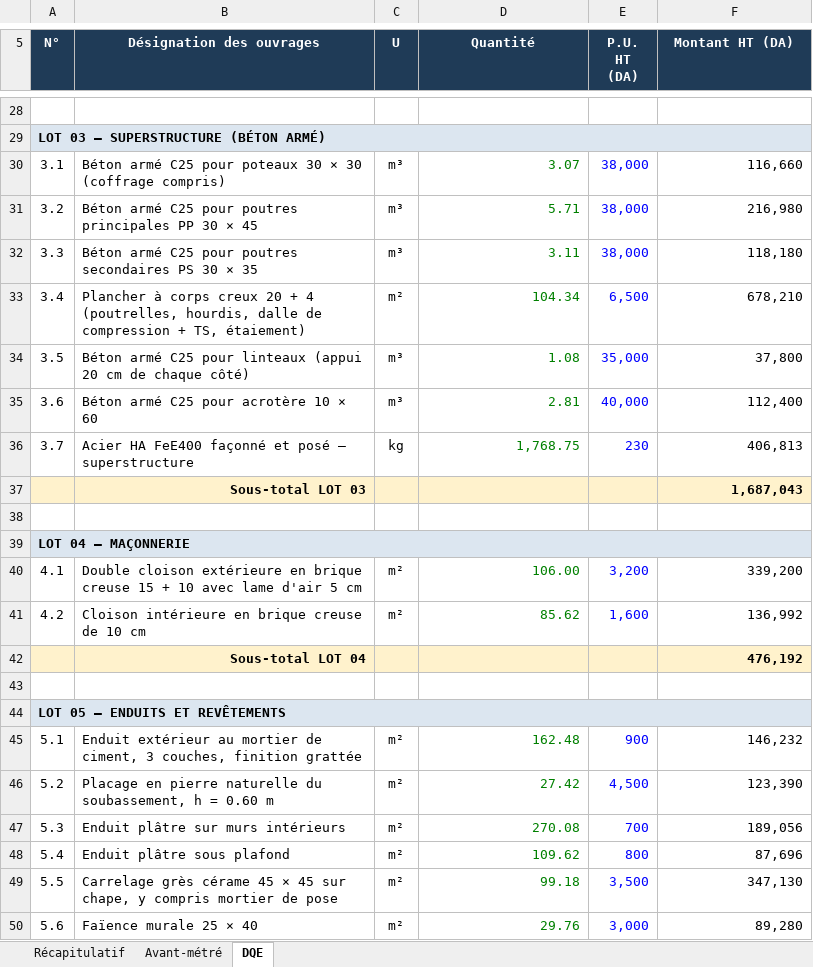
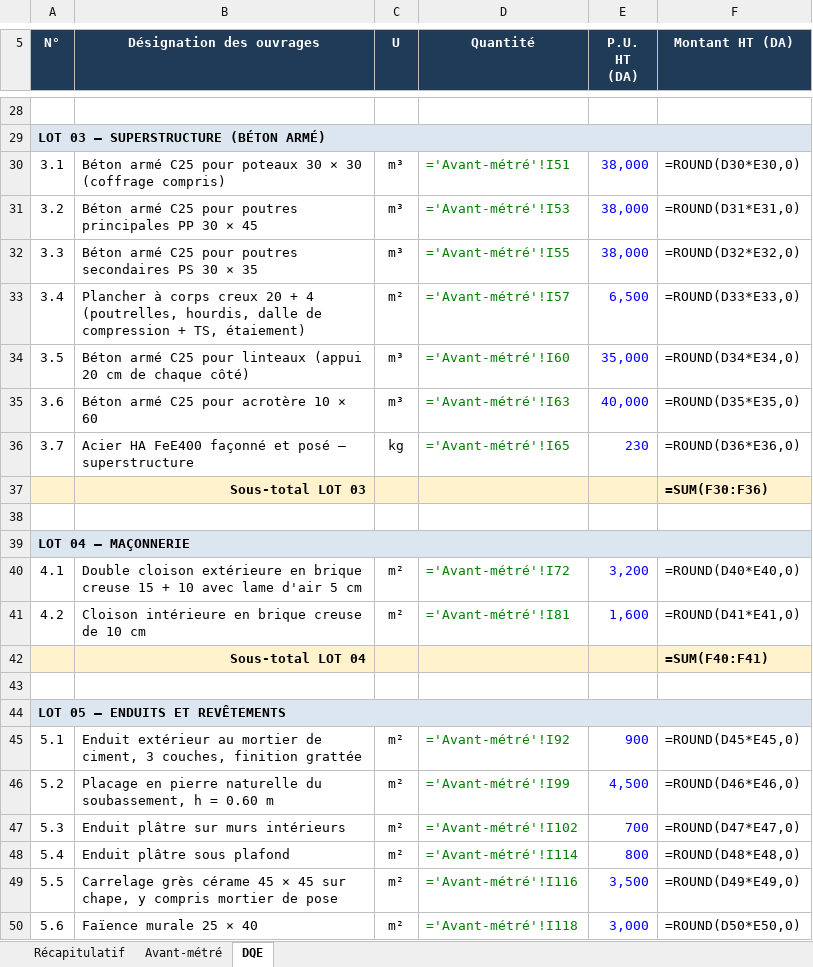
Before and after one commit to ThegreatHamza/Civil-engineer, an Excel workbook: plans/Devis_quantitatif_estimatif.xlsx, sheet DQE, drawn as a sheet; only a part is shown, gaps mark what is left out; values as stored, in another font and other column widths than the file's, no borders; formulas without a stored value are shown as written; the diff covers the shown part only; the diff names each change by its address in the sheet, - before the commit and + after, or states it on an @@ line.

```diff
--- a/plans/Devis_quantitatif_estimatif.xlsx (sheet DQE)
+++ b/plans/Devis_quantitatif_estimatif.xlsx (sheet DQE)
-D30 (Quantité): 3.07
+D30 (Quantité): ='Avant-métré'!I51
-F30 (Montant HT (DA)): 116,660
+F30 (Montant HT (DA)): =ROUND(D30*E30,0)
-D31 (Quantité): 5.71
+D31 (Quantité): ='Avant-métré'!I53
-F31 (Montant HT (DA)): 216,980
+F31 (Montant HT (DA)): =ROUND(D31*E31,0)
-D32 (Quantité): 3.11
+D32 (Quantité): ='Avant-métré'!I55
-F32 (Montant HT (DA)): 118,180
+F32 (Montant HT (DA)): =ROUND(D32*E32,0)
-D33 (Quantité): 104.34
+D33 (Quantité): ='Avant-métré'!I57
-F33 (Montant HT (DA)): 678,210
+F33 (Montant HT (DA)): =ROUND(D33*E33,0)
-D34 (Quantité): 1.08
+D34 (Quantité): ='Avant-métré'!I60
-F34 (Montant HT (DA)): 37,800
+F34 (Montant HT (DA)): =ROUND(D34*E34,0)
-D35 (Quantité): 2.81
+D35 (Quantité): ='Avant-métré'!I63
-F35 (Montant HT (DA)): 112,400
+F35 (Montant HT (DA)): =ROUND(D35*E35,0)
-D36 (Quantité): 1,768.75
+D36 (Quantité): ='Avant-métré'!I65
-F36 (Montant HT (DA)): 406,813
+F36 (Montant HT (DA)): =ROUND(D36*E36,0)
-F37 (Montant HT (DA)): 1,687,043
+F37 (Montant HT (DA)): =SUM(F30:F36)
-D40 (Quantité): 106.00
+D40 (Quantité): ='Avant-métré'!I72
-F40 (Montant HT (DA)): 339,200
+F40 (Montant HT (DA)): =ROUND(D40*E40,0)
-D41 (Quantité): 85.62
+D41 (Quantité): ='Avant-métré'!I81
-F41 (Montant HT (DA)): 136,992
+F41 (Montant HT (DA)): =ROUND(D41*E41,0)
-F42 (Montant HT (DA)): 476,192
+F42 (Montant HT (DA)): =SUM(F40:F41)
-D45 (Quantité): 162.48
+D45 (Quantité): ='Avant-métré'!I92
-F45 (Montant HT (DA)): 146,232
+F45 (Montant HT (DA)): =ROUND(D45*E45,0)
-D46 (Quantité): 27.42
+D46 (Quantité): ='Avant-métré'!I99
-F46 (Montant HT (DA)): 123,390
+F46 (Montant HT (DA)): =ROUND(D46*E46,0)
-D47 (Quantité): 270.08
+D47 (Quantité): ='Avant-métré'!I102
-F47 (Montant HT (DA)): 189,056
+F47 (Montant HT (DA)): =ROUND(D47*E47,0)
-D48 (Quantité): 109.62
+D48 (Quantité): ='Avant-métré'!I114
-F48 (Montant HT (DA)): 87,696
+F48 (Montant HT (DA)): =ROUND(D48*E48,0)
-D49 (Quantité): 99.18
+D49 (Quantité): ='Avant-métré'!I116
-F49 (Montant HT (DA)): 347,130
+F49 (Montant HT (DA)): =ROUND(D49*E49,0)
-D50 (Quantité): 29.76
+D50 (Quantité): ='Avant-métré'!I118
-F50 (Montant HT (DA)): 89,280
+F50 (Montant HT (DA)): =ROUND(D50*E50,0)
```
Also changed, not shown: 104 edited cells elsewhere in this sheet, sheet Avant-métré, sheet Récapitulatif, plans/Planning_travaux.xlsx, 5 other files.
